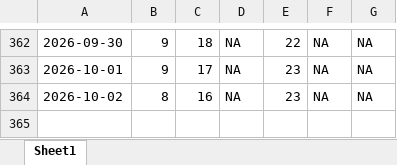
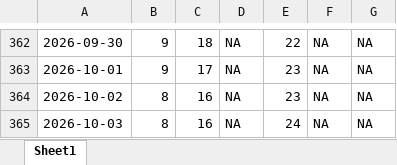
Before and after one commit to Flossan1337/Scraper, an Excel workbook: data/fractal_rankings.xlsx, sheet Sheet1, drawn as a sheet; only a part is shown, gaps mark what is left out; values as stored, in another font and other column widths than the file's, no borders; the diff names each change by its address in the sheet, - before the commit and + after, or states it on an @@ line.

```diff
--- a/data/fractal_rankings.xlsx (sheet Sheet1)
+++ b/data/fractal_rankings.xlsx (sheet Sheet1)
+row 365: 2026-10-03 | 8 | 16 | NA | 24 | NA | NA
```
Also changed, not shown: data/ahlsell_plejd_inventory.xlsx, data/anoto_inventory.xlsx, 19 other files.
